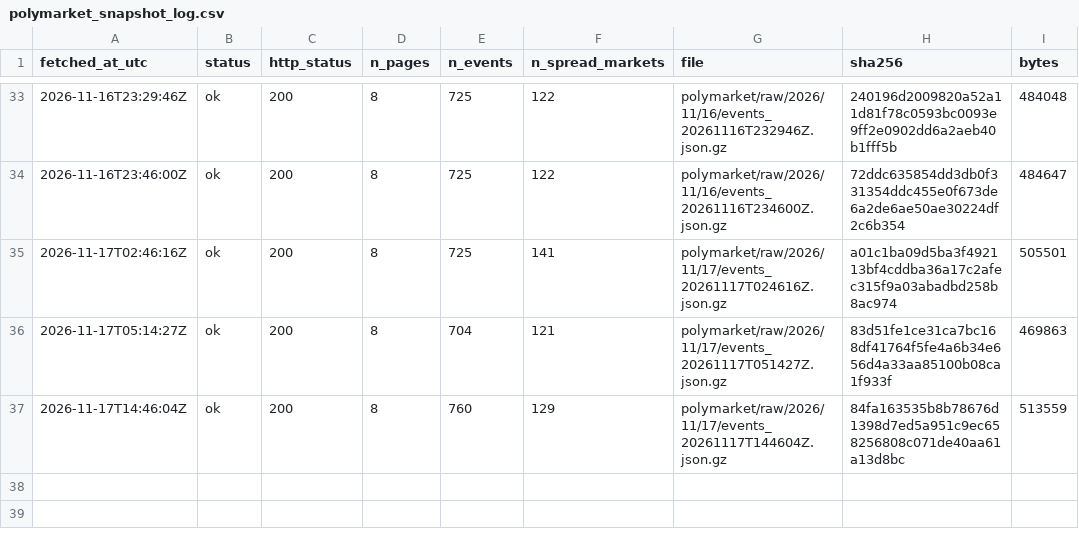
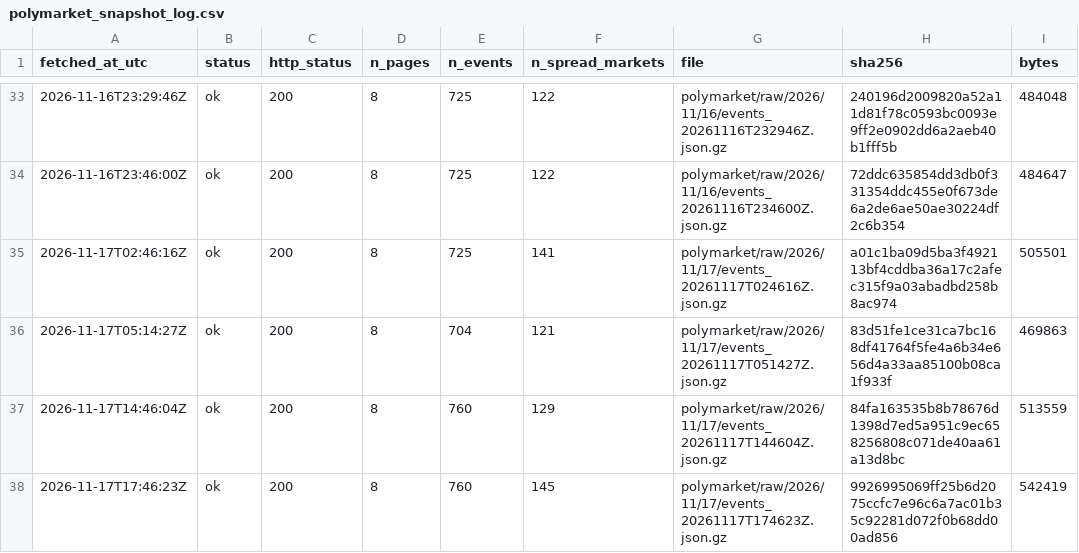
Before and after one commit to ohektner/shac-sb-index, a CSV file: data/status/polymarket_snapshot_log.csv, drawn as a sheet; only a part is shown, gaps mark what is left out; the diff names each change by its address in the sheet, - before the commit and + after, or states it on an @@ line.

```diff
--- a/data/status/polymarket_snapshot_log.csv
+++ b/data/status/polymarket_snapshot_log.csv
+row 38: 2026-11-17T17:46:23Z | ok | 200 | 8 | 760 | 145 | polymarket/raw/2026/11/17/events_20261117T174623Z.json.gz | 9926995069ff25b6d2075ccfc7e96c6a7ac01b35c92281d072f0b68dd00ad856 | 542419
```
